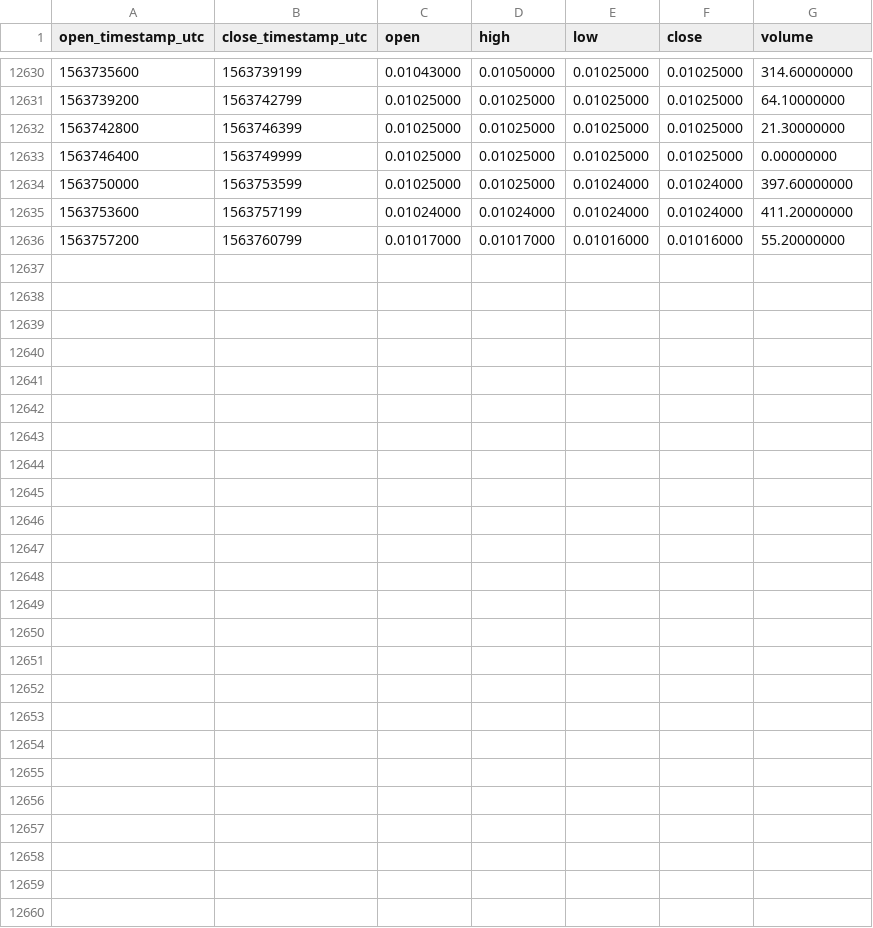
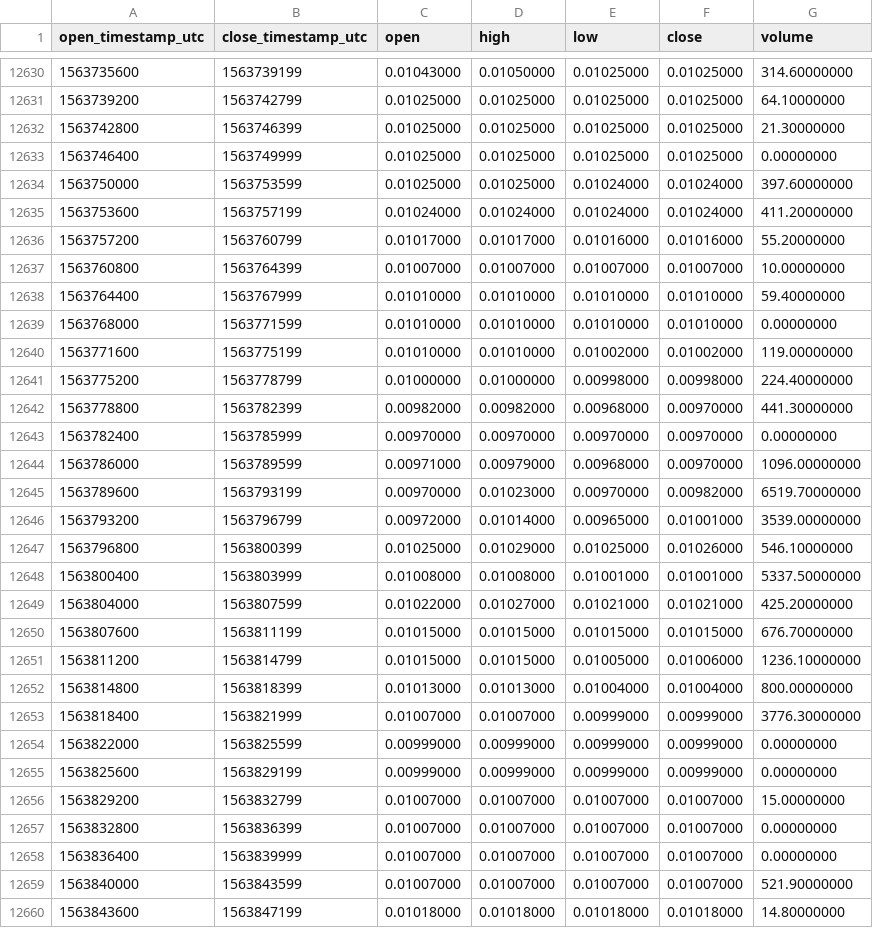
Before and after one commit to cryptobigbro/binance-AEBNB, a CSV file: binance-AEBNB-1h.csv, drawn as a sheet; only a part is shown, gaps mark what is left out.

Commit message:
Update OHLCV data.

```diff
--- a/binance-AEBNB-1h.csv
+++ b/binance-AEBNB-1h.csv
@@ -12636 +12636,25 @@ open_timestamp_utc,close_timestamp_utc,open,high,low,close,volume
 1563757200,1563760799,0.01017000,0.01017000,0.01016000,0.01016000,55.20000000
+1563760800,1563764399,0.01007000,0.01007000,0.01007000,0.01007000,10.00000000
+1563764400,1563767999,0.01010000,0.01010000,0.01010000,0.01010000,59.40000000
+1563768000,1563771599,0.01010000,0.01010000,0.01010000,0.01010000,0.00000000
+1563771600,1563775199,0.01010000,0.01010000,0.01002000,0.01002000,119.00000000
+1563775200,1563778799,0.01000000,0.01000000,0.00998000,0.00998000,224.40000000
+1563778800,1563782399,0.00982000,0.00982000,0.00968000,0.00970000,441.30000000
+1563782400,1563785999,0.00970000,0.00970000,0.00970000,0.00970000,0.00000000
+1563786000,1563789599,0.00971000,0.00979000,0.00968000,0.00970000,1096.00000000
+1563789600,1563793199,0.00970000,0.01023000,0.00970000,0.00982000,6519.70000000
+1563793200,1563796799,0.00972000,0.01014000,0.00965000,0.01001000,3539.00000000
+1563796800,1563800399,0.01025000,0.01029000,0.01025000,0.01026000,546.10000000
+1563800400,1563803999,0.01008000,0.01008000,0.01001000,0.01001000,5337.50000000
+1563804000,1563807599,0.01022000,0.01027000,0.01021000,0.01021000,425.20000000
+1563807600,1563811199,0.01015000,0.01015000,0.01015000,0.01015000,676.70000000
+1563811200,1563814799,0.01015000,0.01015000,0.01005000,0.01006000,1236.10000000
+1563814800,1563818399,0.01013000,0.01013000,0.01004000,0.01004000,800.00000000
+1563818400,1563821999,0.01007000,0.01007000,0.00999000,0.00999000,3776.30000000
+1563822000,1563825599,0.00999000,0.00999000,0.00999000,0.00999000,0.00000000
+1563825600,1563829199,0.00999000,0.00999000,0.00999000,0.00999000,0.00000000
+1563829200,1563832799,0.01007000,0.01007000,0.01007000,0.01007000,15.00000000
+1563832800,1563836399,0.01007000,0.01007000,0.01007000,0.01007000,0.00000000
+1563836400,1563839999,0.01007000,0.01007000,0.01007000,0.01007000,0.00000000
+1563840000,1563843599,0.01007000,0.01007000,0.01007000,0.01007000,521.90000000
+1563843600,1563847199,0.01018000,0.01018000,0.01018000,0.01018000,14.80000000
```
Also changed, not shown: binance-AEBNB-1d.csv.
